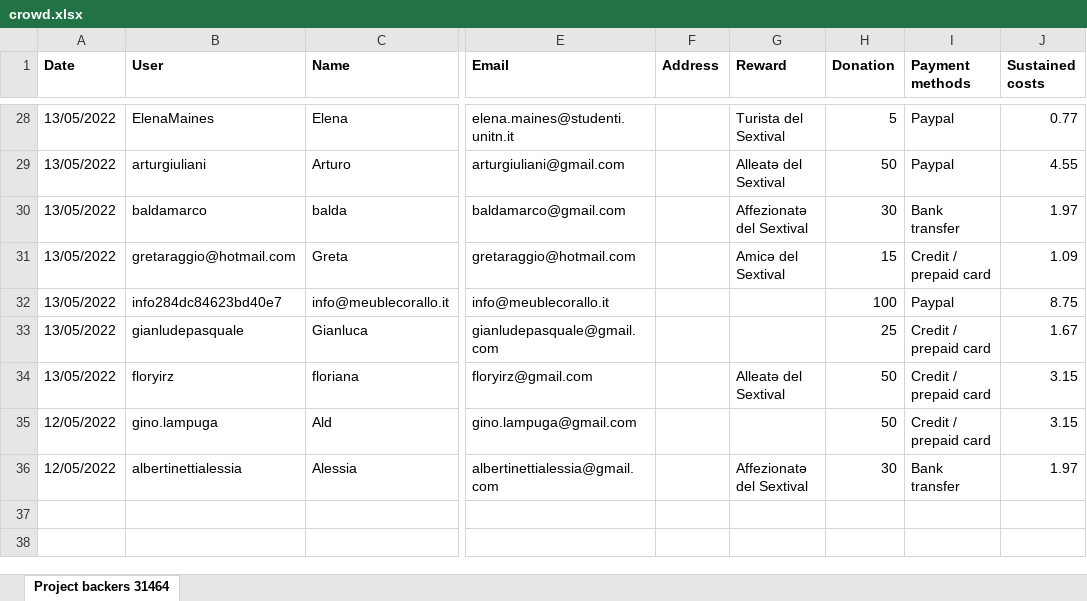
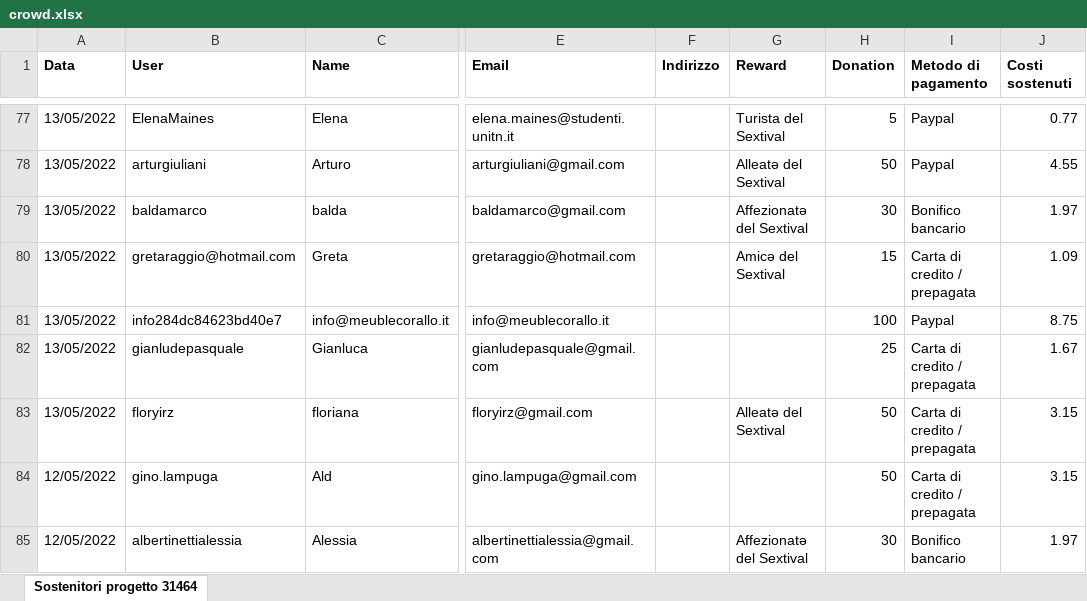
Before and after one commit to cgiovanni96/sextival-2022, an Excel workbook: public/crowd/crowd.xlsx, sheet Sostenitori progetto 31464, drawn as a sheet; only a part is shown, gaps mark what is left out; values as stored, in another font and other column widths than the file's, no borders; addresses are those after the commit; the diff covers the shown part only; the diff names each change by its address in the sheet, - before the commit and + after, or states it on an @@ line.

Commit message:
:card_file_box: chore(dona): updated data

```diff
--- a/public/crowd/crowd.xlsx (sheet Sostenitori progetto 31464)
+++ b/public/crowd/crowd.xlsx (sheet Sostenitori progetto 31464)
-sheet tab: Project backers 31464
+sheet tab: Sostenitori progetto 31464
-A1: Date
+A1: Data
-F1: Address
+F1: Indirizzo
-I1: Payment methods
+I1: Metodo di pagamento
-J1: Sustained costs
+J1: Costi sostenuti
-I79 (Metodo di pagamento): Bank transfer
+I79 (Metodo di pagamento): Bonifico bancario
-I80 (Metodo di pagamento): Credit / prepaid card
+I80 (Metodo di pagamento): Carta di credito / prepagata
-I82:I84 (Metodo di pagamento): Credit / prepaid card
+I82:I84 (Metodo di pagamento): Carta di credito / prepagata
-I85 (Metodo di pagamento): Bank transfer
+I85 (Metodo di pagamento): Bonifico bancario
```
Also changed, not shown: 51 added rows, 2 removed rows, 1 moved row and 13 edited cells elsewhere in this sheet, 3 other files.
